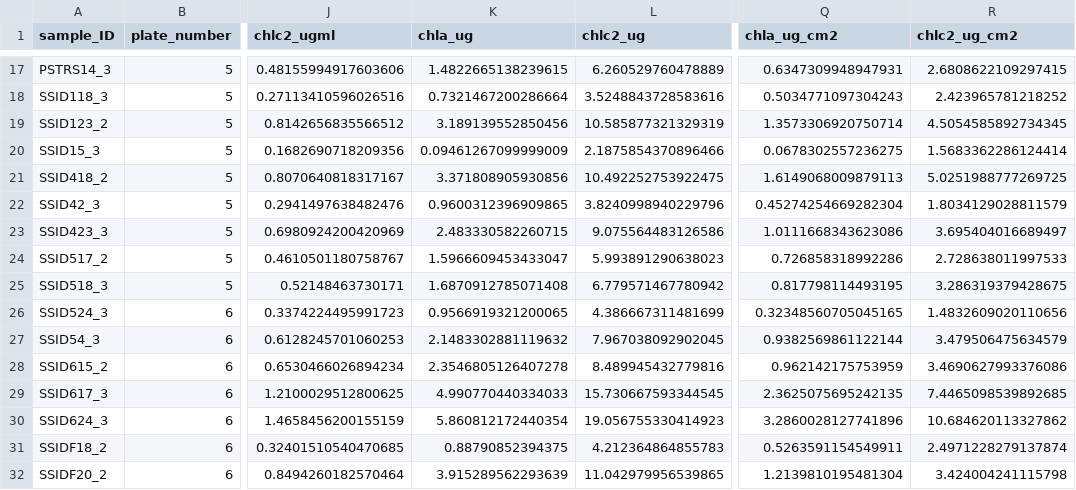
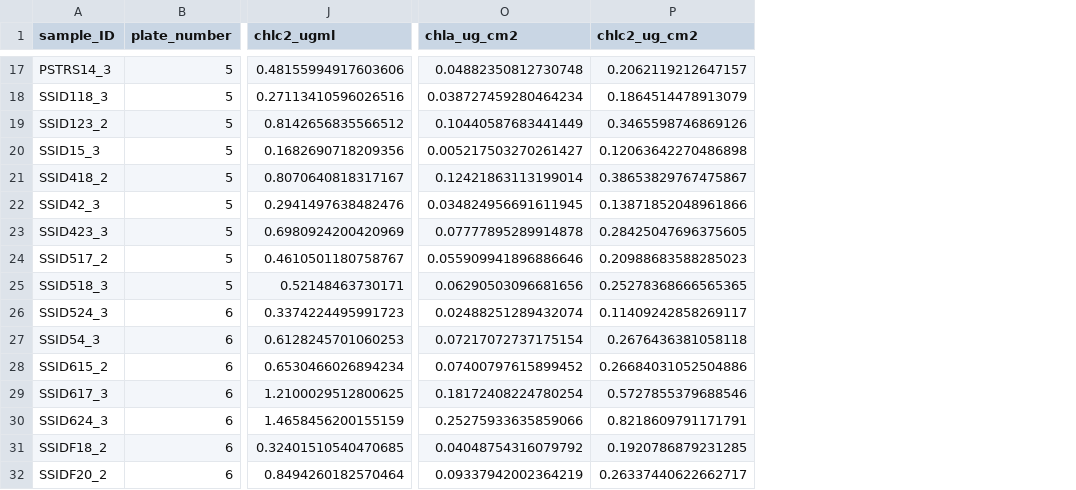
Before and after one commit to jbaumann3/Hundley_et_al_Belize_RT_5_year, a CSV file: Cleaned_data/chl_data.csv, drawn as a sheet; only a part is shown, gaps mark what is left out; removed rows and columns are numbered as before the commit, all else as after; the diff covers the shown part only; the diff names each change by its address in the sheet, - before the commit and + after, or states it on an @@ line.

```diff
--- a/Cleaned_data/chl_data.csv
+++ b/Cleaned_data/chl_data.csv
-column K (chla_ug), rows 17-32: 1.4822665138239615 | 0.7321467200286664 | 3.189139552850456 | 0.09461267099999009 | 3.371808905930856 | 0.9600312396909865 | 2.483330582260715 | 1.5966609453433047 | 1.6870912785071408 | 0.9566919321200065 | 2.1483302881119632 | 2.3546805126407278 | 4.990770440334033 | 5.860812172440354 | 0.88790852394375 | 3.915289562293639
-column L (chlc2_ug), rows 17-32: 6.260529760478889 | 3.5248843728583616 | 10.585877321329319 | 2.1875854370896466 | 10.492252753922475 | 3.8240998940229796 | 9.075564483126586 | 5.993891290638023 | 6.779571467780942 | 4.386667311481699 | 7.967038092902045 | 8.489945432779816 | 15.730667593344545 | 19.056755330414923 | 4.212364864855783 | 11.042979956539865
-O17 (chla_ug_cm2): 0.6347309948947931
+O17 (chla_ug_cm2): 0.04882350812730748
-P17 (chlc2_ug_cm2): 2.6808622109297415
+P17 (chlc2_ug_cm2): 0.2062119212647157
-O18 (chla_ug_cm2): 0.5034771097304243
+O18 (chla_ug_cm2): 0.038727459280464234
-P18 (chlc2_ug_cm2): 2.423965781218252
+P18 (chlc2_ug_cm2): 0.1864514478913079
-O19 (chla_ug_cm2): 1.3573306920750714
+O19 (chla_ug_cm2): 0.10440587683441449
-P19 (chlc2_ug_cm2): 4.5054585892734345
+P19 (chlc2_ug_cm2): 0.3465598746869126
-O20 (chla_ug_cm2): 0.0678302557236275
+O20 (chla_ug_cm2): 0.005217503270261427
-P20 (chlc2_ug_cm2): 1.5683362286124414
+P20 (chlc2_ug_cm2): 0.12063642270486898
-O21 (chla_ug_cm2): 1.6149068009879113
+O21 (chla_ug_cm2): 0.12421863113199014
-P21 (chlc2_ug_cm2): 5.0251988777269725
+P21 (chlc2_ug_cm2): 0.38653829767475867
-O22 (chla_ug_cm2): 0.45274254669282304
+O22 (chla_ug_cm2): 0.034824956691611945
-P22 (chlc2_ug_cm2): 1.8034129028811579
+P22 (chlc2_ug_cm2): 0.13871852048961866
-O23 (chla_ug_cm2): 1.0111668343623086
+O23 (chla_ug_cm2): 0.07777895289914878
-P23 (chlc2_ug_cm2): 3.695404016689497
+P23 (chlc2_ug_cm2): 0.28425047696375605
-O24 (chla_ug_cm2): 0.726858318992286
+O24 (chla_ug_cm2): 0.055909941896886646
-P24 (chlc2_ug_cm2): 2.728638011997533
+P24 (chlc2_ug_cm2): 0.20988683588285023
-O25 (chla_ug_cm2): 0.817798114493195
+O25 (chla_ug_cm2): 0.06290503096681656
-P25 (chlc2_ug_cm2): 3.286319379428675
+P25 (chlc2_ug_cm2): 0.25278368666565365
-O26 (chla_ug_cm2): 0.32348560705045165
+O26 (chla_ug_cm2): 0.02488251289432074
-P26 (chlc2_ug_cm2): 1.4832609020110656
+P26 (chlc2_ug_cm2): 0.11409242858269117
-O27 (chla_ug_cm2): 0.9382569861122144
+O27 (chla_ug_cm2): 0.07217072737175154
-P27 (chlc2_ug_cm2): 3.479506475634579
+P27 (chlc2_ug_cm2): 0.2676436381058118
-O28 (chla_ug_cm2): 0.962142175753959
+O28 (chla_ug_cm2): 0.07400797615899452
-P28 (chlc2_ug_cm2): 3.4690627993376086
+P28 (chlc2_ug_cm2): 0.26684031052504886
-O29 (chla_ug_cm2): 2.3625075695242135
+O29 (chla_ug_cm2): 0.18172408224780254
-P29 (chlc2_ug_cm2): 7.4465098539892685
+P29 (chlc2_ug_cm2): 0.5727855379688546
-O30 (chla_ug_cm2): 3.2860028127741896
+O30 (chla_ug_cm2): 0.25275933635859066
-P30 (chlc2_ug_cm2): 10.684620113327862
+P30 (chlc2_ug_cm2): 0.8218609791171791
-O31 (chla_ug_cm2): 0.5263591154549911
+O31 (chla_ug_cm2): 0.04048754316079792
-P31 (chlc2_ug_cm2): 2.4971228279137874
+P31 (chlc2_ug_cm2): 0.1920786879231285
-O32 (chla_ug_cm2): 1.2139810195481304
+O32 (chla_ug_cm2): 0.09337942002364219
-P32 (chlc2_ug_cm2): 3.424004241115798
+P32 (chlc2_ug_cm2): 0.26337440622662717
```
Also changed, not shown: 36 edited cells elsewhere in this file, Cleaned_data/chl_noNA_data.csv, 6 other files.
